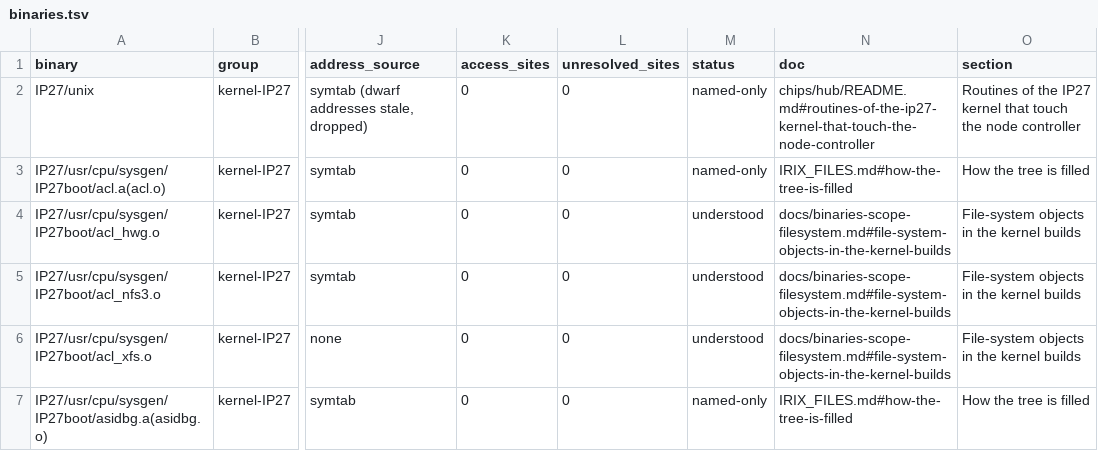
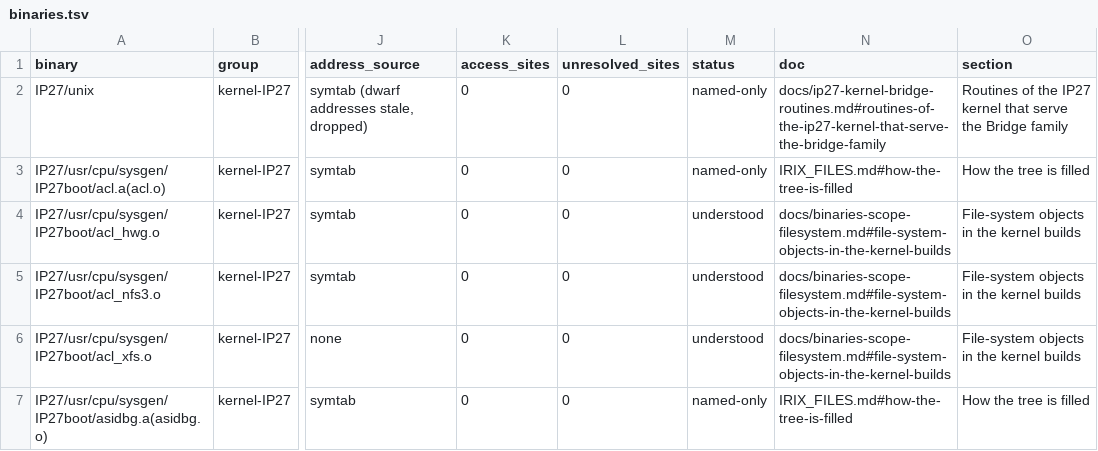
Before and after one commit to jamesbraid/chips, a TSV file: docs/inventory/binaries.tsv, drawn as a sheet; only a part is shown, gaps mark what is left out; the diff names each change by its address in the sheet, - before the commit and + after, or states it on an @@ line.

Commit message:
docs: describe ten IP27 kernel routines of the Hub, Bridge and entropy paths
Ten routines of the IP27 kernel now have an entry each, read in full from
the shipped kernel: the CRB dump, the correctable ECC interrupt handler,
the Bridge attach path, the node-controller ioctl, the STREAMS read and
NFS remote-call routines (which read the Hub real-time counter for the
random pool), the cached bus-error classifier, the block transfer copy
and the DMA time-out kick, and the page-migration tuning call. Each entry
states its address, size, offsets, constants, callees and exit paths; the
parts read only through call lists are marked inferred.

The inventory is regenerated; the claim checker and the leak check pass.

```diff
--- a/docs/inventory/binaries.tsv
+++ b/docs/inventory/binaries.tsv
-N2 (doc): chips/hub/README.md#routines-of-the-ip27-kernel-that-touch-the-node-controller
+N2 (doc): docs/ip27-kernel-bridge-routines.md#routines-of-the-ip27-kernel-that-serve-the-bridge-family
-O2 (section): …kernel that touch the node controller
+O2 (section): …kernel that serve the Bridge family
```
Also changed, not shown: docs/inventory/summary.tsv, 6 other files.
